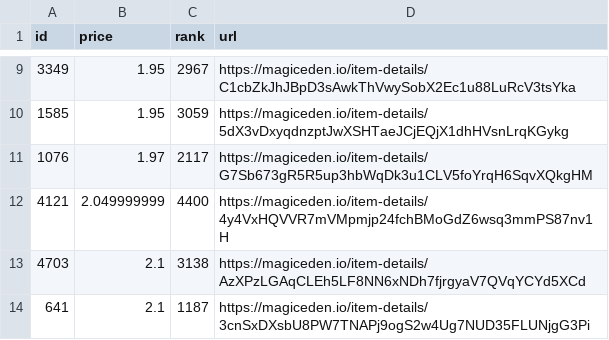
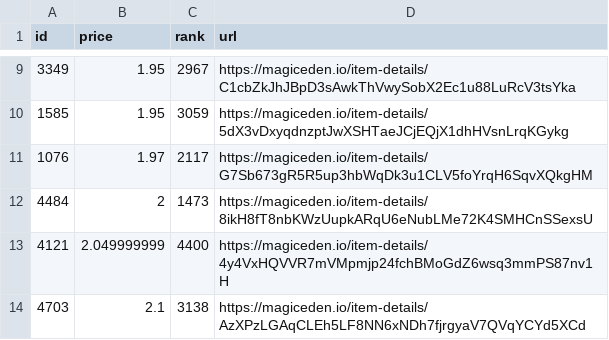
Before and after one commit to braposo/sdb-monitor, a CSV file: sdb-data.csv, drawn as a sheet; only a part is shown, gaps mark what is left out; the shorter side is filled out with more unchanged rows; the diff names each change by its address in the sheet, - before the commit and + after, or states it on an @@ line.

Commit message:
Flat: latest data (2021-11-13T05:34:18.308Z) {   "date": "2021-11-13T05:34:18.308Z",   "files": [     {       "name": "sdb-data.csv",       "deltaBytes": 92,       "source": "https://api-mainnet.magiceden.io/rpc/getListedNFTsByQuery?q=%7B%22%24match%22%3A%7B%22collectionSymbol%22%3A%22solana_droid_business%22%7D%2C%22%24sort%22%3A%7B%22takerAmount%22%3A1%2C%22createdAt%22%3A-1%7D%2C%22%24skip%22%3A0%2C%22%24limit%22%3A5000%7D"     },     {       "name": "zzz/sdb-data.json",       "deltaBytes": 1261,       "source": "https://api-mainnet.magiceden.io/rpc/getListedNFTsByQuery?q=%7B%22%24match%22%3A%7B%22collectionSymbol%22%3A%22solana_droid_business%22%7D%2C%22%24sort%22%3A%7B%22takerAmount%22%3A1%2C%22createdAt%22%3A-1%7D%2C%22%24skip%22%3A0%2C%22%24limit%22%3A5000%7D"     }   ] }

```diff
--- a/sdb-data.csv
+++ b/sdb-data.csv
+row 12: 4484 | 2 | 1473 | https://magiceden.io/item-details/8ikH8fT8nbKWzUupkARqU6eNubLMe72K4SMHCnSSexsU
```
Also changed, not shown: 1 other file.
